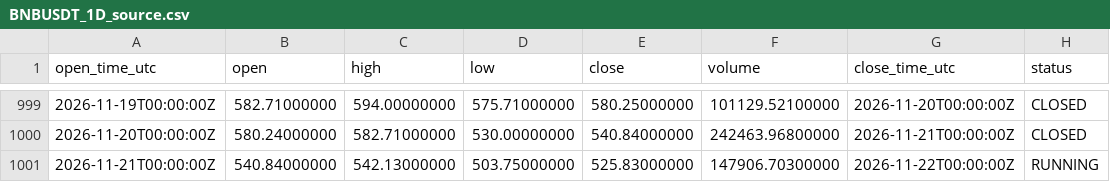
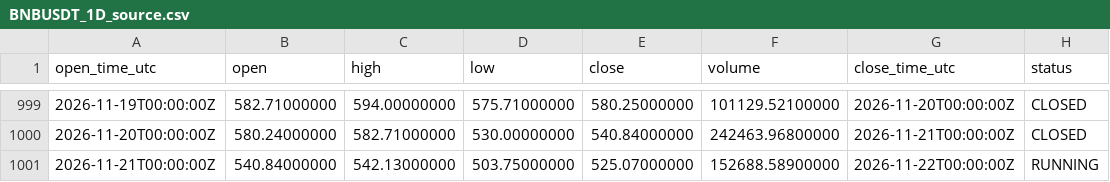
Before and after one commit to imthequin2811-gif/radar-pisau-jatuh, a CSV file: data/binance/BNBUSDT_1D_source.csv, drawn as a sheet; only a part is shown, gaps mark what is left out.

```diff
--- a/data/binance/BNBUSDT_1D_source.csv
+++ b/data/binance/BNBUSDT_1D_source.csv
@@ -1000,2 +1000,2 @@ open_time_utc,open,high,low,close,volume,close_time_utc,status
 2026-11-20T00:00:00Z,580.24000000,582.71000000,530.00000000,540.84000000,242463.96800000,2026-11-21T00:00:00Z,CLOSED
-2026-11-21T00:00:00Z,540.84000000,542.13000000,503.75000000,525.83000000,147906.70300000,2026-11-22T00:00:00Z,RUNNING
+2026-11-21T00:00:00Z,540.84000000,542.13000000,503.75000000,525.07000000,152688.58900000,2026-11-22T00:00:00Z,RUNNING
```
Also changed, not shown: data/binance/BTCUSDT_1D_source.csv, data/binance/ETHUSDT_1D_source.csv, 18 other files.
